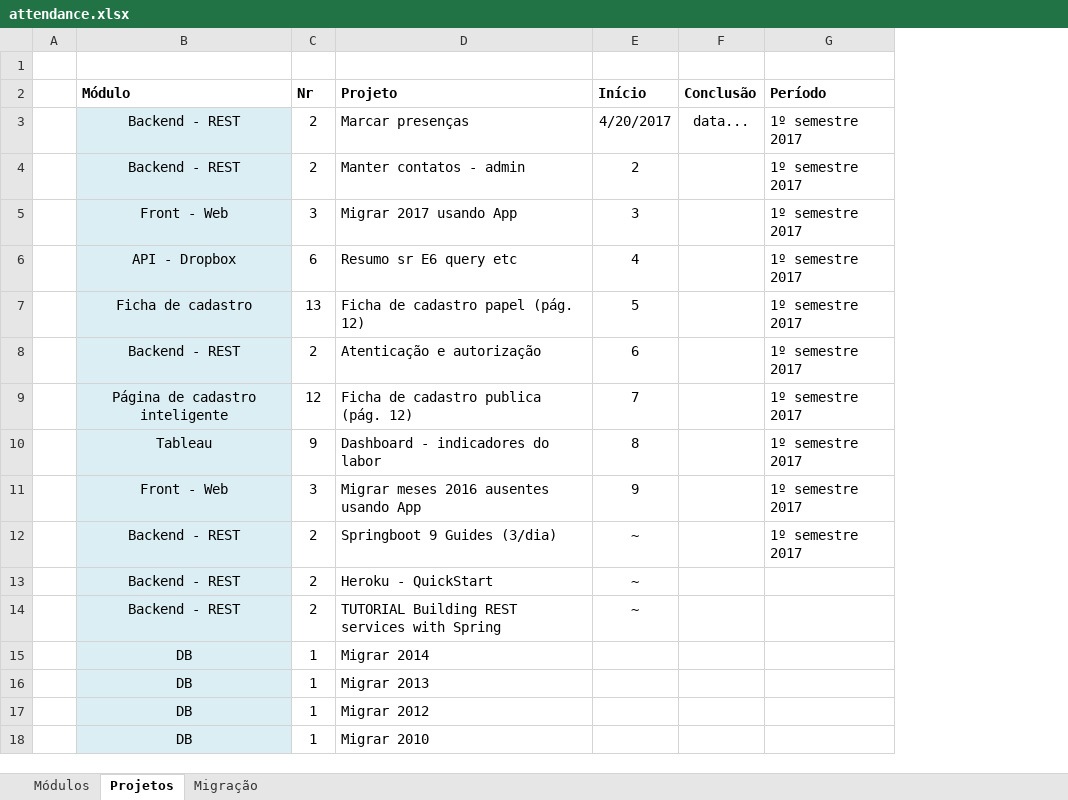
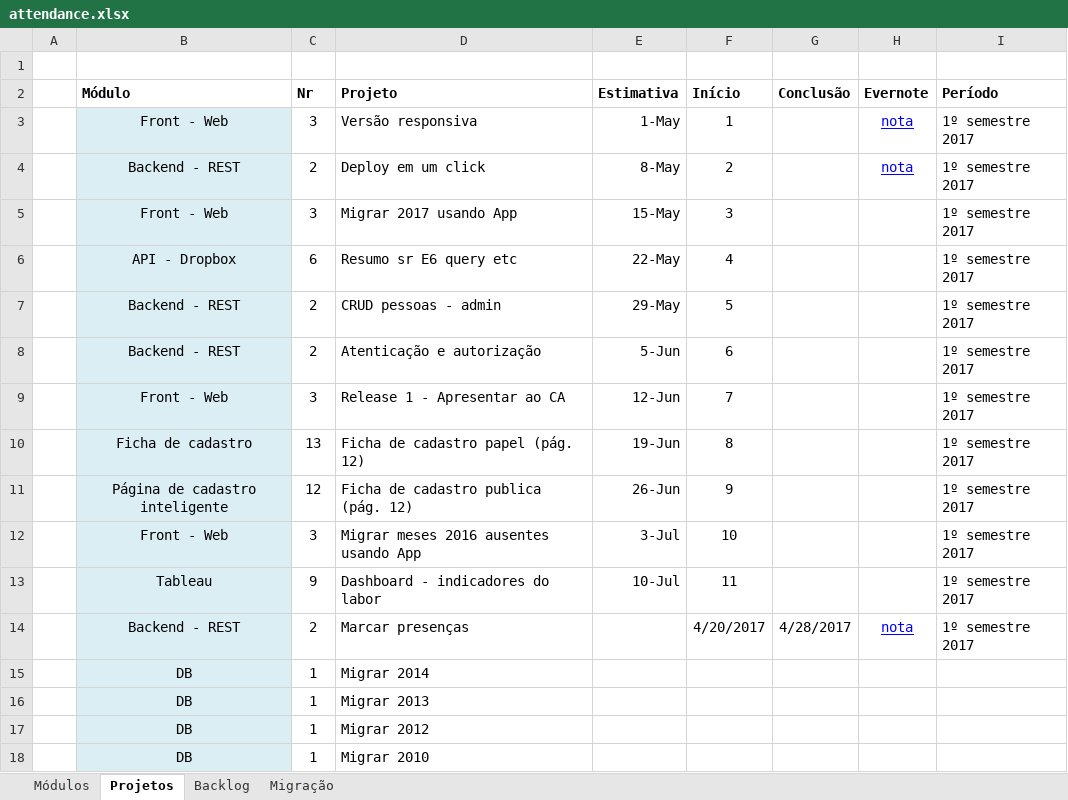
Before and after one commit to adrianocarv/attendance, an Excel workbook: docs/attendance.xlsx, sheet Projetos, drawn as a sheet; only a part is shown; values as stored, in another font and other column widths than the file's, no borders; conditional formats not drawn; removed rows and columns are numbered as before the commit, all else as after; the diff names each change by its address in the sheet, - before the commit and + after, or states it on an @@ line.

Commit message:
Marcação de presenças

```diff
--- a/docs/attendance.xlsx (sheet Projetos)
+++ b/docs/attendance.xlsx (sheet Projetos)
+sheet tab: Backlog
+column E (Estimativa), rows 4-6: 8-May | 15-May | 22-May; row 8: 5-Jun; rows 11-12: 26-Jun | 3-Jul
+column H (Evernote), row 4: nota; row 14: nota
-row 3:  | Backend - REST | 2 | Marcar presenças | 4/20/2017 | data... | 1º semestre 2017
+row 3:  | Front - Web | 3 | Versão responsiva | 1-May | 1 |  | nota | 1º semestre 2017
-D4 (Projeto): Manter contatos - admin
+D4 (Projeto): Deploy em um click
-row 7:  | Ficha de cadastro | 13 | Ficha de cadastro papel (pág. 12) | 5 |  | 1º semestre 2017
+row 7:  | Backend - REST | 2 | CRUD pessoas - admin | 29-May | 5 |  |  | 1º semestre 2017
+row 9:  | Front - Web | 3 | Release 1 - Apresentar ao CA | 12-Jun | 7 |  |  | 1º semestre 2017
+row 10:  | Ficha de cadastro | 13 | Ficha de cadastro papel (pág. 12) | 19-Jun | 8 |  |  | 1º semestre 2017
-F11 (Início): 7
+F11 (Início): 9
-row 10:  | Tableau | 9 | Dashboard - indicadores do labor | 8 |  | 1º semestre 2017
-F12 (Início): 9
+F12 (Início): 10
+row 13:  | Tableau | 9 | Dashboard - indicadores do labor | 10-Jul | 11 |  |  | 1º semestre 2017
-D14 (Projeto): Springboot 9 Guides (3/dia)
+D14 (Projeto): Marcar presenças
-F14 (Início): ~
+F14 (Início): 4/20/2017
-G14 (Conclusão): (empty)
+G14 (Conclusão): 4/28/2017
-row 13:  | Backend - REST | 2 | Heroku - QuickStart | ~
-row 14:  | Backend - REST | 2 | TUTORIAL Building REST services with Spring | ~
```
Also changed, not shown: formulas that keep their value, 10 other files.
